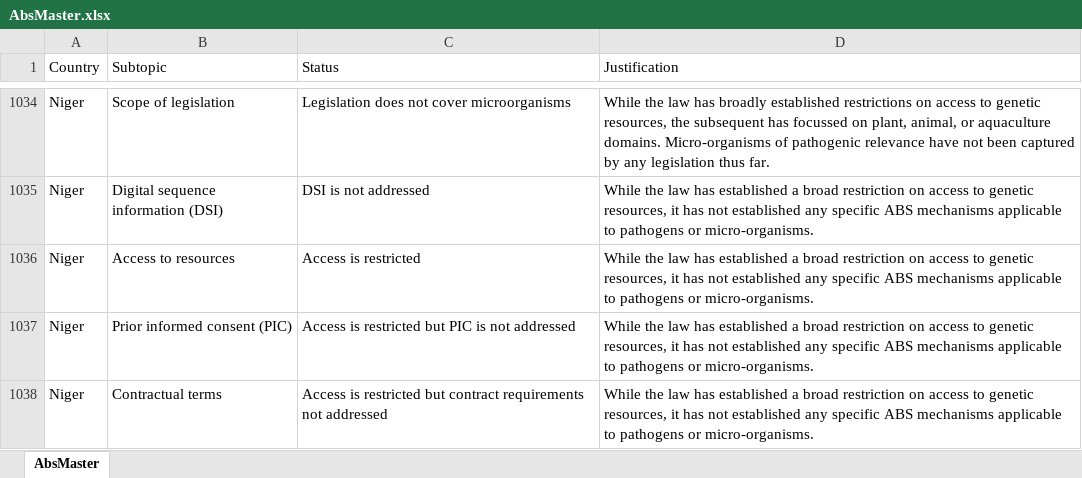
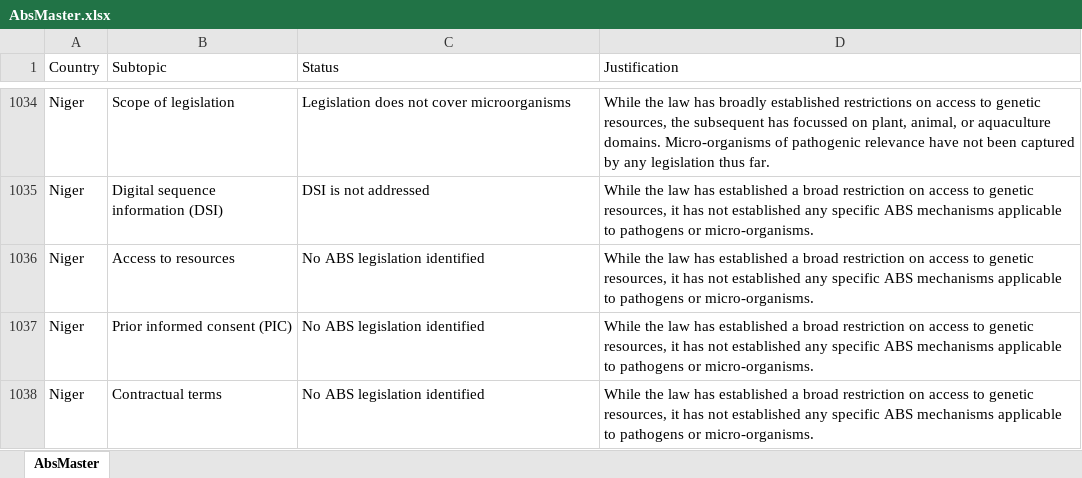
Before and after one commit to cghss/ABS, an Excel workbook: AbsMaster.xlsx, sheet AbsMaster, drawn as a sheet; only a part is shown, gaps mark what is left out; values as stored, in another font and other column widths than the file's, no borders; the diff covers the shown part only; the diff names each change by its address in the sheet, - before the commit and + after, or states it on an @@ line.

Commit message:
slight adjustments to 7 statuses of countries

```diff
--- a/AbsMaster.xlsx (sheet AbsMaster)
+++ b/AbsMaster.xlsx (sheet AbsMaster)
-C1036 (Status): Access is restricted
+C1036 (Status): No ABS legislation identified
-C1037 (Status): Access is restricted but PIC is not addressed
+C1037 (Status): No ABS legislation identified
-C1038 (Status): Access is restricted but contract requirements not addressed
+C1038 (Status): No ABS legislation identified
```
Also changed, not shown: 20 edited cells elsewhere in this sheet, 4 other files.
